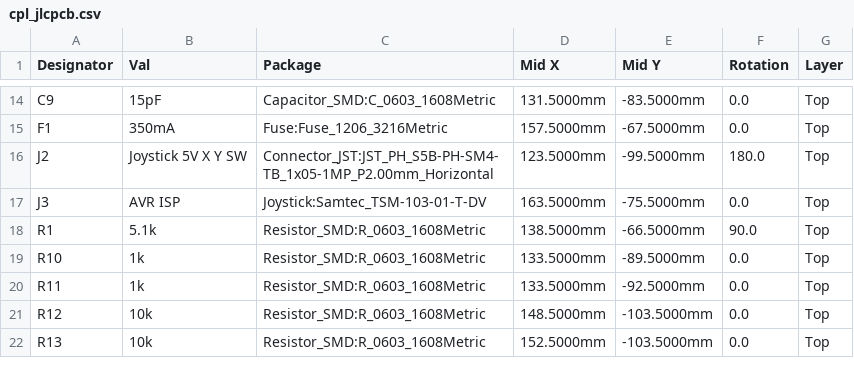
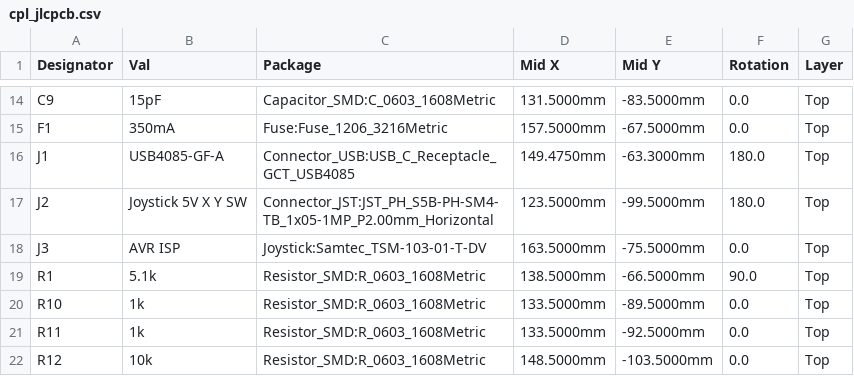
Before and after one commit to rjwalters/kicad-tools, a CSV file: boards/03-usb-joystick/output/manufacturing/cpl_jlcpcb.csv, drawn as a sheet; only a part is shown, gaps mark what is left out; the shorter side is filled out with more unchanged rows.

```diff
--- a/boards/03-usb-joystick/output/manufacturing/cpl_jlcpcb.csv
+++ b/boards/03-usb-joystick/output/manufacturing/cpl_jlcpcb.csv
@@ -15,2 +15,3 @@ C9,15pF,Capacitor_SMD:C_0603_1608Metric,131.5000mm,-83.5000mm,0.0,Top
 F1,350mA,Fuse:Fuse_1206_3216Metric,157.5000mm,-67.5000mm,0.0,Top
+J1,USB4085-GF-A,Connector_USB:USB_C_Receptacle_GCT_USB4085,149.4750mm,-63.3000mm,180.0,Top
 J2,Joystick 5V X Y SW,Connector_JST:JST_PH_S5B-PH-SM4-TB_1x05-1MP_P2.00mm_Horizontal,123.5000mm,-99.5000mm,180.0,Top
```
Also changed, not shown: 23 other files.
